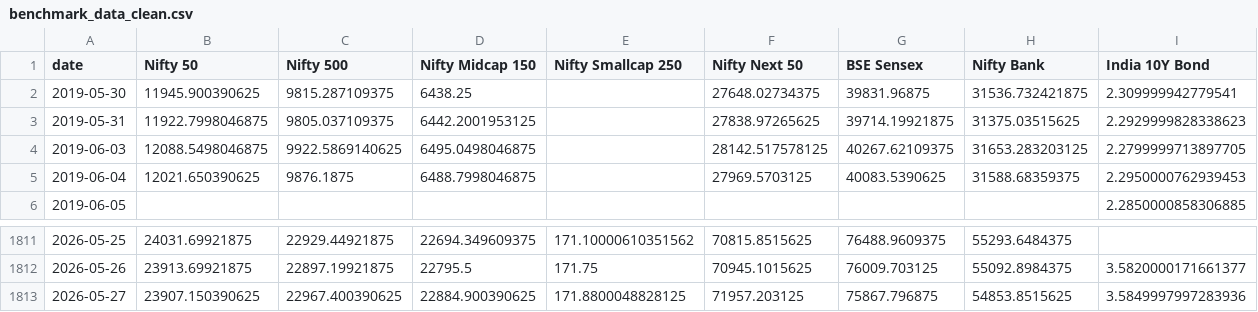
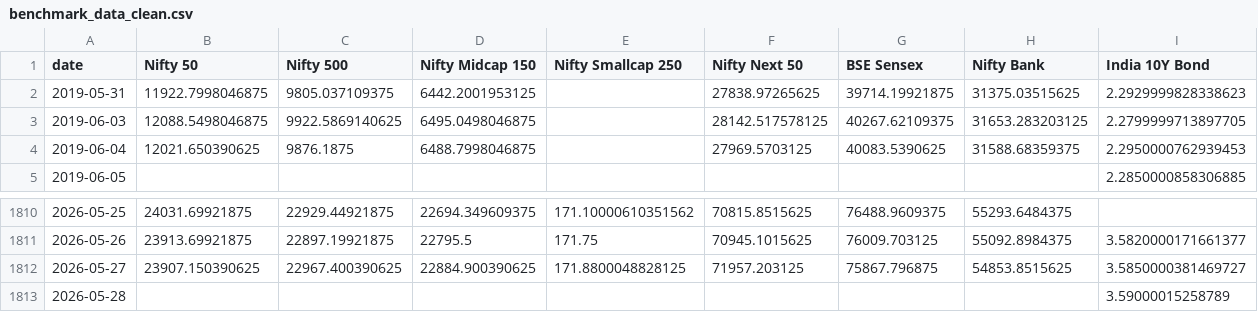
Before and after one commit to krishyadav-dev/Mutual_Fund_Dashboard, a CSV file: data/cleaned/benchmark_data_clean.csv, drawn as a sheet; only a part is shown, gaps mark what is left out.

```diff
--- a/data/cleaned/benchmark_data_clean.csv
+++ b/data/cleaned/benchmark_data_clean.csv
@@ -1,3 +1,2 @@
 date,Nifty 50,Nifty 500,Nifty Midcap 150,Nifty Smallcap 250,Nifty Next 50,BSE Sensex,Nifty Bank,India 10Y Bond
-2019-05-30,11945.900390625,9815.287109375,6438.25,,27648.02734375,39831.96875,31536.732421875,2.309999942779541
 2019-05-31,11922.7998046875,9805.037109375,6442.2001953125,,27838.97265625,39714.19921875,31375.03515625,2.2929999828338623
@@ -1812,2 +1811,3 @@ date,Nifty 50,Nifty 500,Nifty Midcap 150,Nifty Smallcap 250,Nifty Next 50,BSE Se
 2026-05-26,23913.69921875,22897.19921875,22795.5,171.75,70945.1015625,76009.703125,55092.8984375,3.5820000171661377
-2026-05-27,23907.150390625,22967.400390625,22884.900390625,171.8800048828125,71957.203125,75867.796875,54853.8515625,3.5849997997283936
+2026-05-27,23907.150390625,22967.400390625,22884.900390625,171.8800048828125,71957.203125,75867.796875,54853.8515625,3.5850000381469727
+2026-05-28,,,,,,,,3.59000015258789
```
Also changed, not shown: data/cleaned/nav_snapshots_clean.csv, data/cleaned/scheme_profiles_clean.csv, 12 other files.
